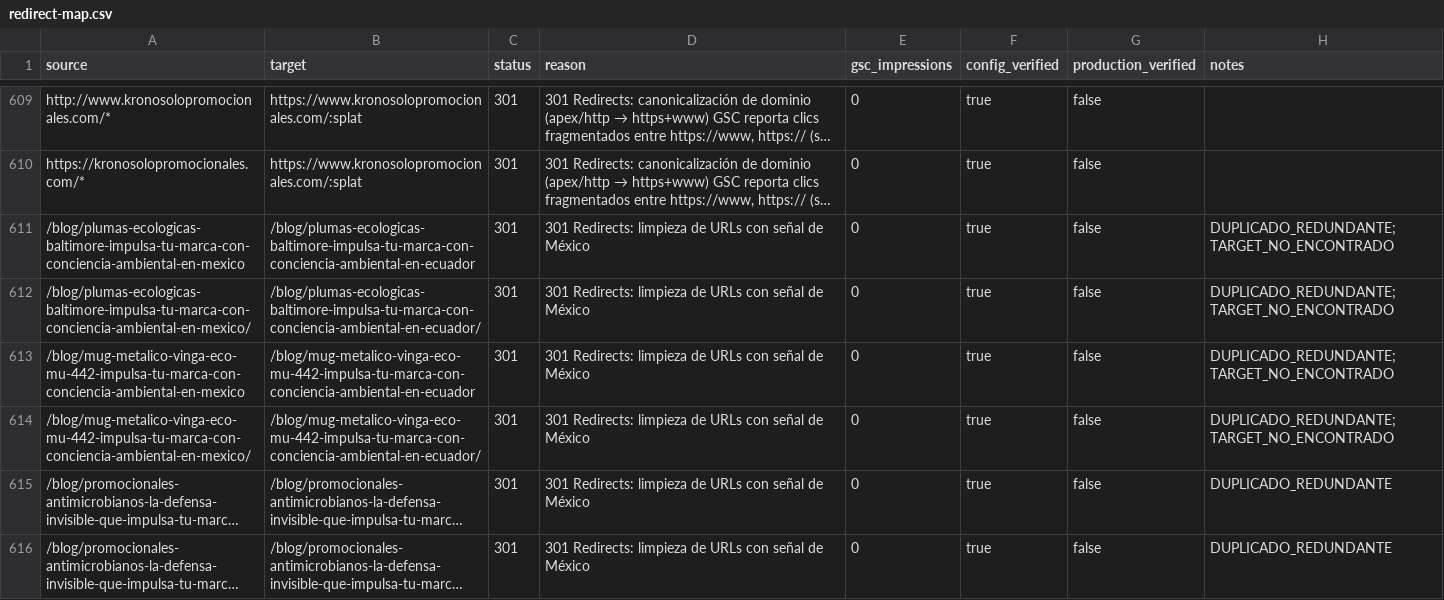
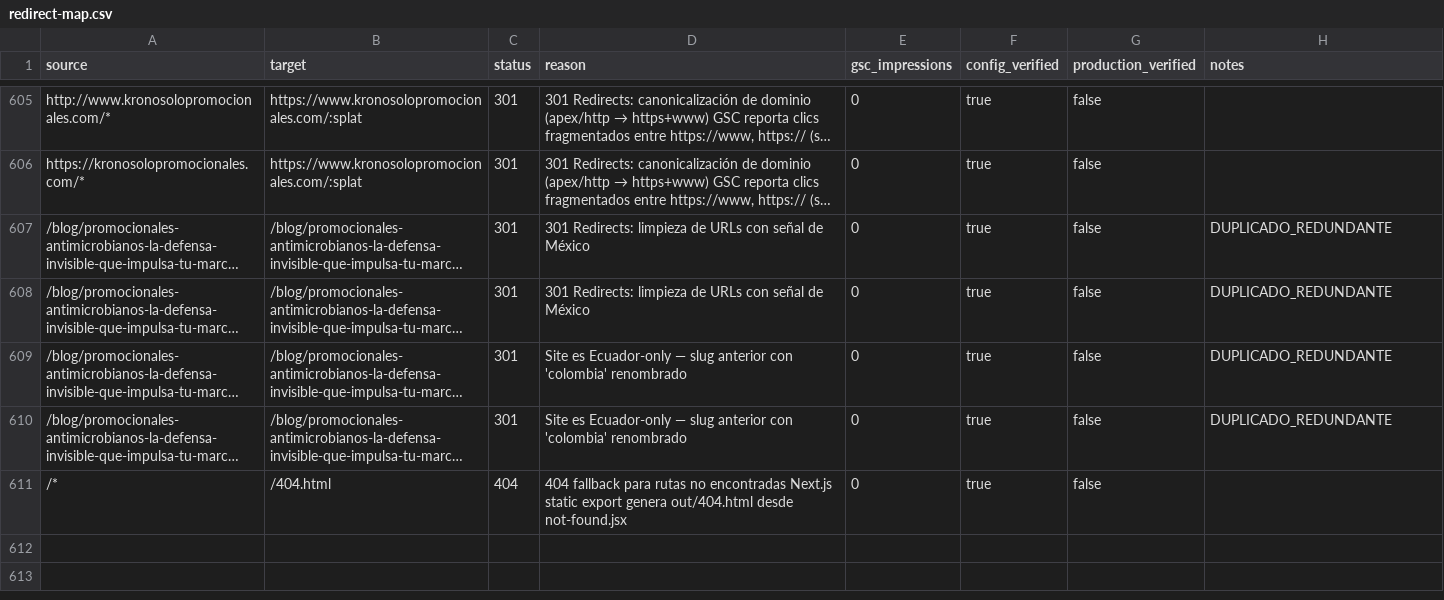
Before and after one commit to edt092/ksp-ecommerce-engine, a CSV file: reports/redirect-map.csv, drawn as a sheet; only a part is shown, gaps mark what is left out; the shorter side is filled out with more unchanged rows; long unchanged cells end in …; the diff covers the shown part only; the diff names each change by its address in the sheet, - before the commit and + after, or states it on an @@ line.

Commit message:
fix(seo): remove redirects to nonexistent blog posts

```diff
--- a/reports/redirect-map.csv
+++ b/reports/redirect-map.csv
-row 611: /blog/plumas-ecologicas-baltimore-impulsa-tu-marca-con-conciencia-ambiental-en-mexico | /blog/plumas-ecologicas-baltimore-impulsa-tu-marca-con-conciencia-ambiental-en-ecuador | 301 | 301 Redirects: limpieza de URLs con señal de México | 0 | true | false | DUPLICADO_REDUNDANTE; TARGET_NO_ENCONTRADO
-row 612: /blog/plumas-ecologicas-baltimore-impulsa-tu-marca-con-conciencia-ambiental-en-mexico/ | /blog/plumas-ecologicas-baltimore-impulsa-tu-marca-con-conciencia-ambiental-en-ecuador/ | 301 | 301 Redirects: limpieza de URLs con señal de México | 0 | true | false | DUPLICADO_REDUNDANTE; TARGET_NO_ENCONTRADO
-row 613: /blog/mug-metalico-vinga-eco-mu-442-impulsa-tu-marca-con-conciencia-ambiental-en-mexico | /blog/mug-metalico-vinga-eco-mu-442-impulsa-tu-marca-con-conciencia-ambiental-en-ecuador | 301 | 301 Redirects: limpieza de URLs con señal de México | 0 | true | false | DUPLICADO_REDUNDANTE; TARGET_NO_ENCONTRADO
-row 614: /blog/mug-metalico-vinga-eco-mu-442-impulsa-tu-marca-con-conciencia-ambiental-en-mexico/ | /blog/mug-metalico-vinga-eco-mu-442-impulsa-tu-marca-con-conciencia-ambiental-en-ecuador/ | 301 | 301 Redirects: limpieza de URLs con señal de México | 0 | true | false | DUPLICADO_REDUNDANTE; TARGET_NO_ENCONTRADO
```
Also changed, not shown: 4 removed rows and 46 edited cells elsewhere in this file, 3 other files.
